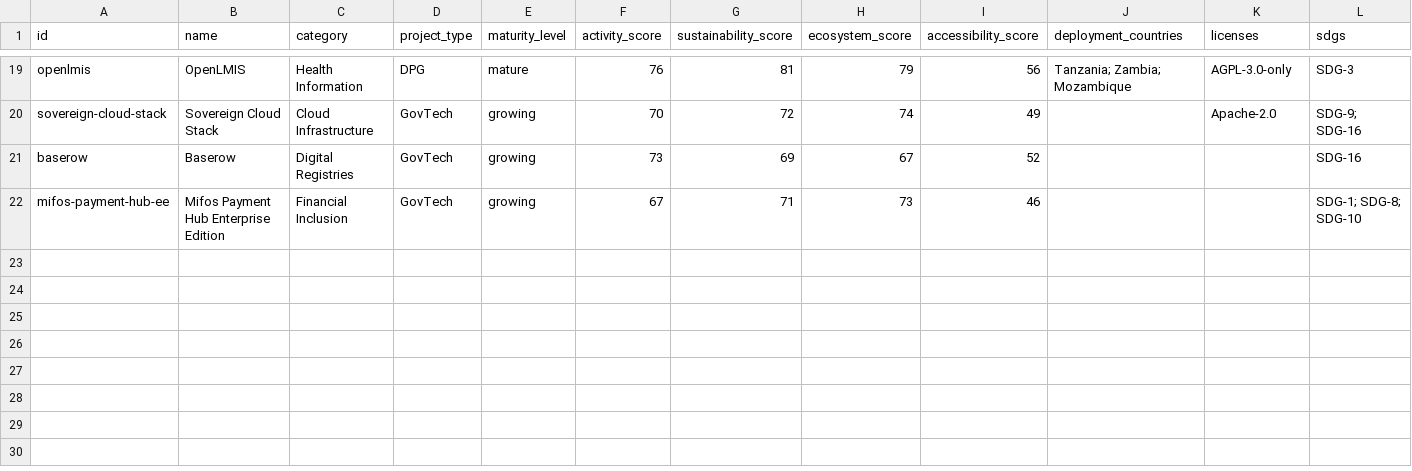
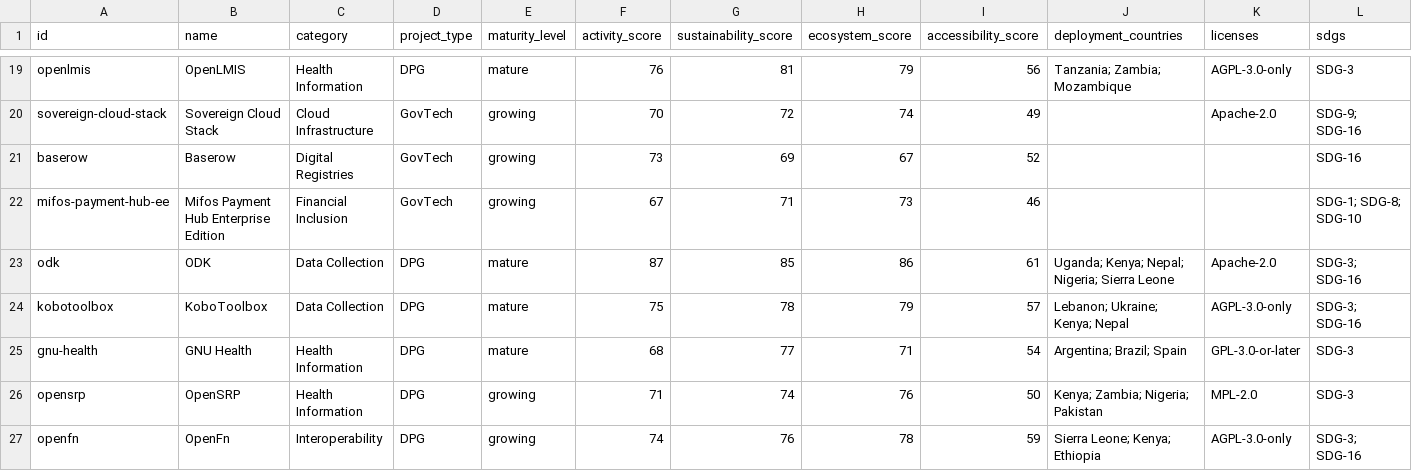
Before and after one commit to mgifford/dpg-dpi-govstack-map, a CSV file: public/api/projects.csv, drawn as a sheet; only a part is shown, gaps mark what is left out; rows hold the shown columns only; the diff names each change by its address in the sheet, - before the commit and + after, or states it on an @@ line.

```diff
--- a/public/api/projects.csv
+++ b/public/api/projects.csv
+row 23: odk | ODK | Data Collection | DPG | mature | 87 | 85 | 86 | 61 | Uganda; Kenya; Nepal; Nigeria; Sierra Leone | Apache-2.0 | SDG-3; SDG-16
+row 24: kobotoolbox | KoboToolbox | Data Collection | DPG | mature | 75 | 78 | 79 | 57 | Lebanon; Ukraine; Kenya; Nepal | AGPL-3.0-only | SDG-3; SDG-16
+row 25: gnu-health | GNU Health | Health Information | DPG | mature | 68 | 77 | 71 | 54 | Argentina; Brazil; Spain | GPL-3.0-or-later | SDG-3
+row 26: opensrp | OpenSRP | Health Information | DPG | growing | 71 | 74 | 76 | 50 | Kenya; Zambia; Nigeria; Pakistan | MPL-2.0 | SDG-3
+row 27: openfn | OpenFn | Interoperability | DPG | growing | 74 | 76 | 78 | 59 | Sierra Leone; Kenya; Ethiopia | AGPL-3.0-only | SDG-3; SDG-16
```
Also changed, not shown: 13 other files.
